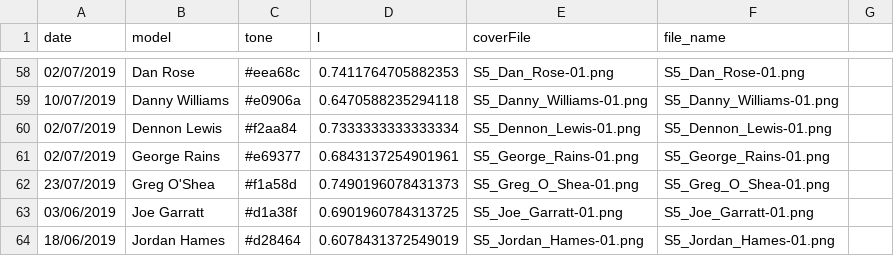
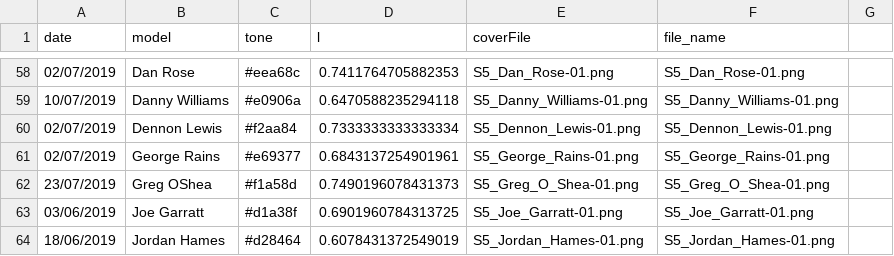
Before and after one commit to mrdcy/mrdcy.github.io, a CSV file: dist/assets/data/faces.csv, drawn as a sheet; only a part is shown, gaps mark what is left out.

Commit message:
change to faces.csv

```diff
--- a/dist/assets/data/faces.csv
+++ b/dist/assets/data/faces.csv
@@ -61,3 +61,3 @@
 "02/07/2019","George Rains","#e69377",0.6843137254901961,"S5_George_Rains-01.png","S5_George_Rains-01.png"
-"23/07/2019","Greg O'Shea","#f1a58d",0.7490196078431373,"S5_Greg_O_Shea-01.png","S5_Greg_O_Shea-01.png"
+"23/07/2019","Greg OShea","#f1a58d",0.7490196078431373,"S5_Greg_O_Shea-01.png","S5_Greg_O_Shea-01.png"
 "03/06/2019","Joe Garratt","#d1a38f",0.6901960784313725,"S5_Joe_Garratt-01.png","S5_Joe_Garratt-01.png"
```
